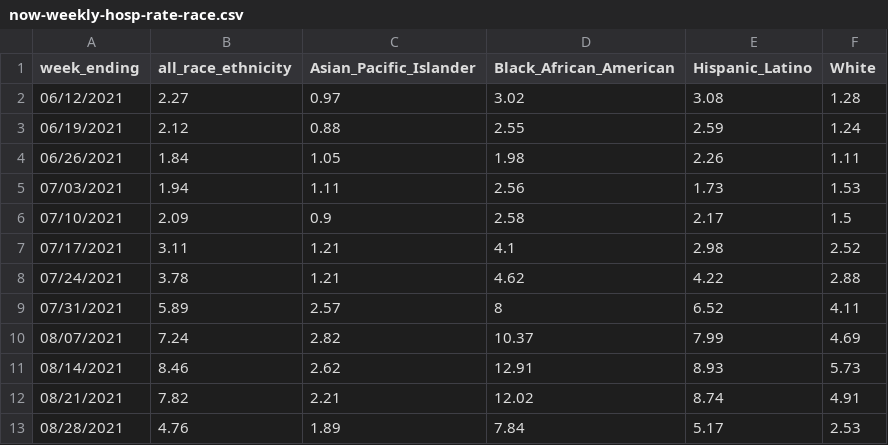
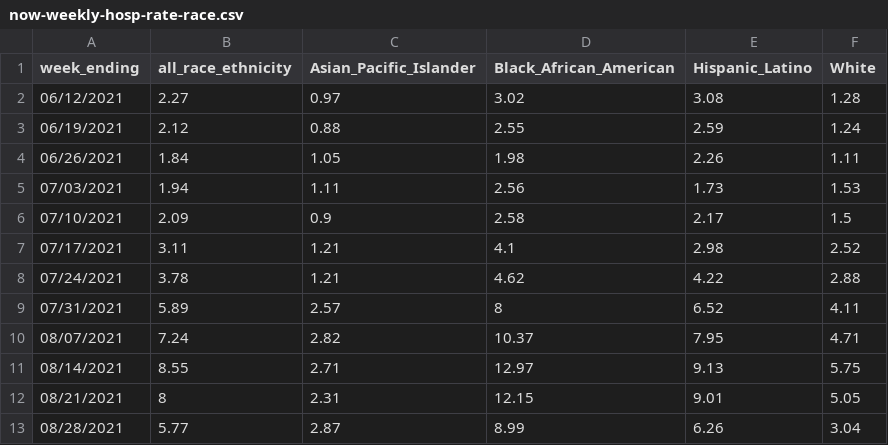
Before and after one commit to nychealth/coronavirus-data, a CSV file: latest/now-weekly-hosp-rate-race.csv, drawn as a sheet.

```diff
--- a/latest/now-weekly-hosp-rate-race.csv
+++ b/latest/now-weekly-hosp-rate-race.csv
@@ -9,5 +9,5 @@ week_ending,all_race_ethnicity,Asian_Pacific_Islander,Black_African_American,His
 07/31/2021,5.89,2.57,8,6.52,4.11
-08/07/2021,7.24,2.82,10.37,7.99,4.69
-08/14/2021,8.46,2.62,12.91,8.93,5.73
-08/21/2021,7.82,2.21,12.02,8.74,4.91
-08/28/2021,4.76,1.89,7.84,5.17,2.53
+08/07/2021,7.24,2.82,10.37,7.95,4.71
+08/14/2021,8.55,2.71,12.97,9.13,5.75
+08/21/2021,8,2.31,12.15,9.01,5.05
+08/28/2021,5.77,2.87,8.99,6.26,3.04
```
Also changed, not shown: trends/caserate-by-modzcta.csv, trends/percentpositive-by-modzcta.csv, 13 other files.
